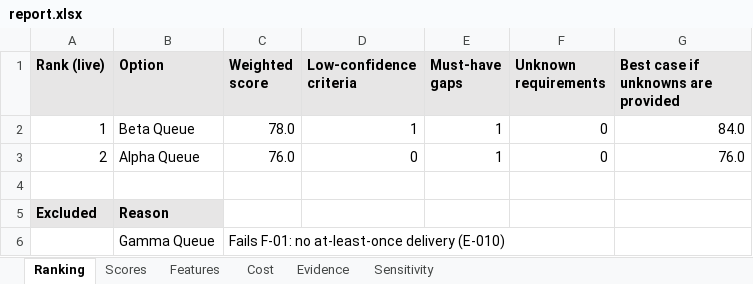
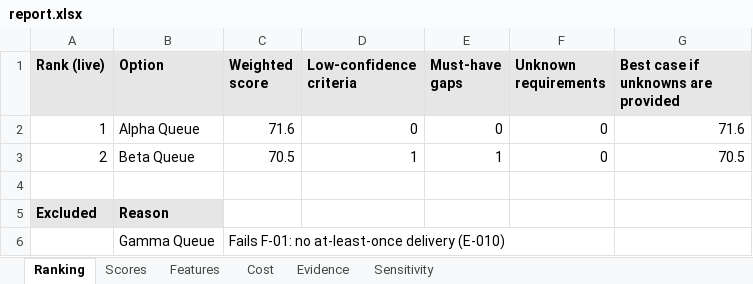
Before and after one commit to bassemZohdy/eval-skills, an Excel workbook: examples/task-queue/export/report.xlsx, sheet Ranking, drawn as a sheet; values as stored, in another font and other column widths than the file's, no borders; removed rows and columns are numbered as before the commit, all else as after; the diff names each change by its address in the sheet, - before the commit and + after, or states it on an @@ line.

```diff
--- a/examples/task-queue/export/report.xlsx (sheet Ranking)
+++ b/examples/task-queue/export/report.xlsx (sheet Ranking)
+row 2: 1 | Alpha Queue | 71.6 | 0 | 0 | 0 | 71.6
-A3 (Rank (live)): 1
+A3 (Rank (live)): 2
-C3 (Weighted score): 78.0
+C3 (Weighted score): 70.5
-G3: 84.0
+G3: 70.5
-row 3: 2 | Alpha Queue | 76.0 | 0 | 1 | 0 | 76.0
```
Also changed, not shown: sheet Sensitivity, sheet Features, sheet Evidence, sheet Scores, sheet Cost, formulas that keep their value, 35 other files.
